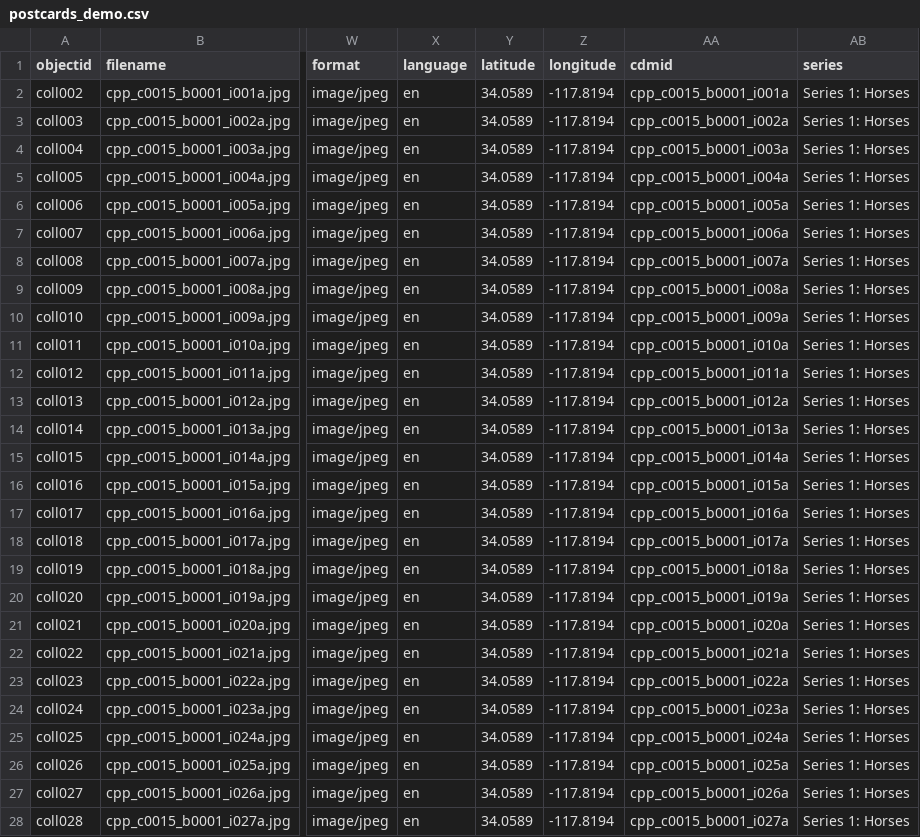
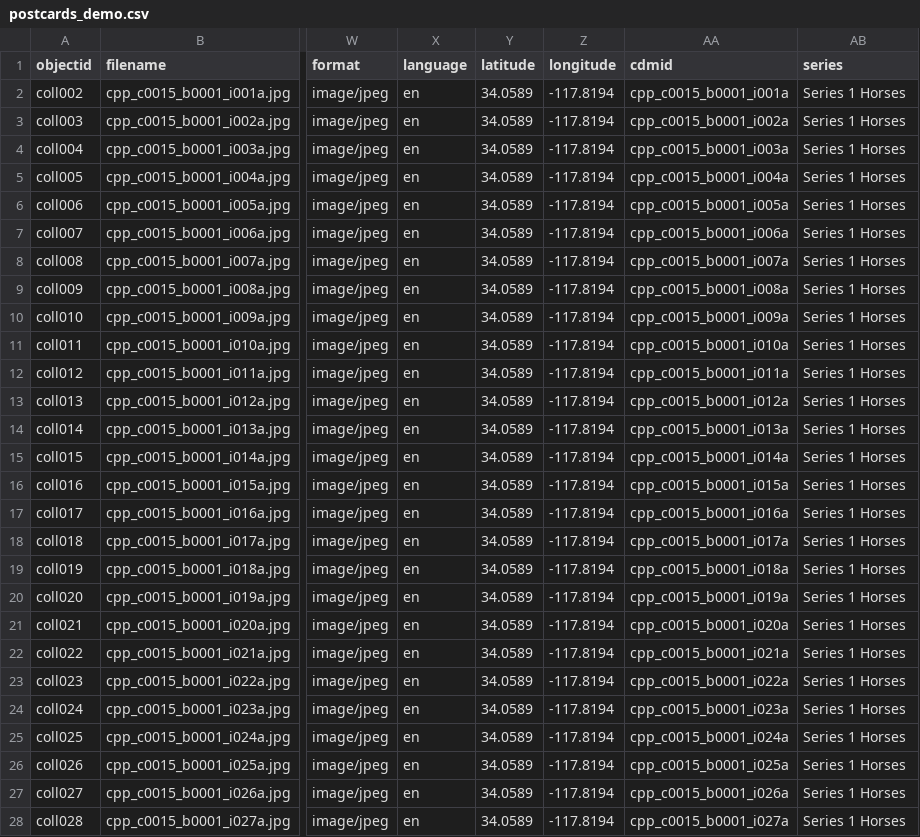
Before and after one commit to CPPLibrary/postcards-compound, a CSV file: _data/postcards_demo.csv, drawn as a sheet; only a part is shown, gaps mark what is left out; the diff covers the shown part only; the diff names each change by its address in the sheet, - before the commit and + after, or states it on an @@ line.

Commit message:
Update postcards_demo.csv
Removed colon from Series name

```diff
--- a/_data/postcards_demo.csv
+++ b/_data/postcards_demo.csv
-AB2:AB28 (series): Series 1: Horses
+AB2:AB28 (series): Series 1 Horses
```
Also changed, not shown: 101 edited cells elsewhere in this file.
